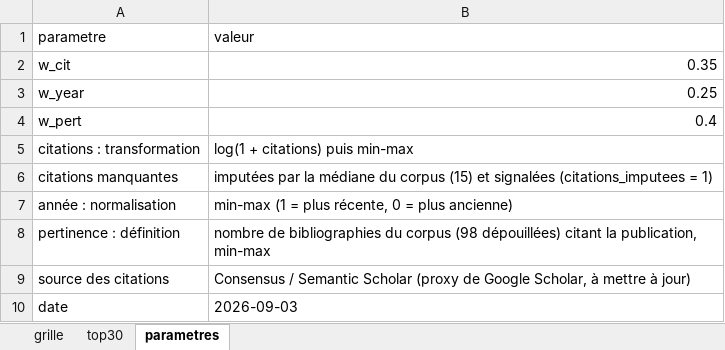
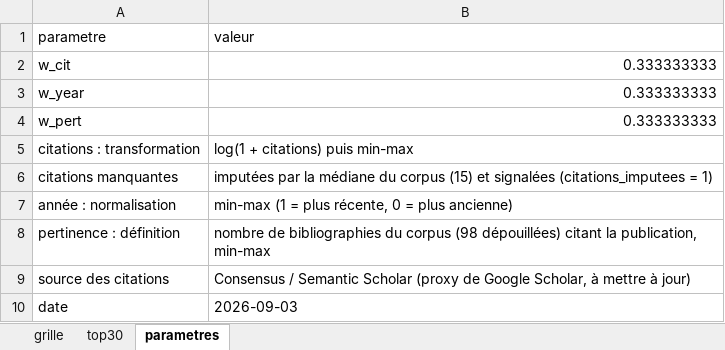
Before and after one commit to MADUP212/stratification_qc, an Excel workbook: Data/grille_snowballing.xlsx, sheet parametres, drawn as a sheet; values as stored, in another font and other column widths than the file's, no borders; the diff names each change by its address in the sheet, - before the commit and + after, or states it on an @@ line.

```diff
--- a/Data/grille_snowballing.xlsx (sheet parametres)
+++ b/Data/grille_snowballing.xlsx (sheet parametres)
-B2 (valeur): 0.35
+B2 (valeur): 0.333333333
-B3 (valeur): 0.25
+B3 (valeur): 0.333333333
-B4 (valeur): 0.4
+B4 (valeur): 0.333333333
```
Also changed, not shown: sheet grille, sheet top30, 29 other files.
